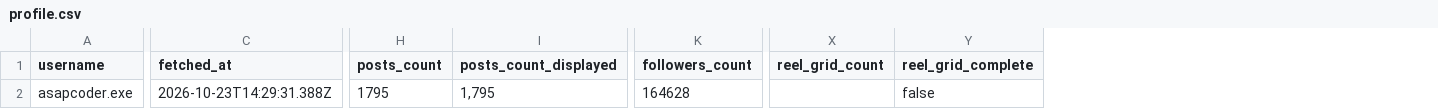
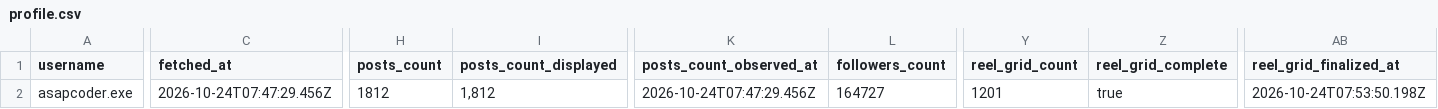
Before and after one commit to aniruddhballal/AInsta, a CSV file: collector-v2/data/asapcoder.exe/profile.csv, drawn as a sheet; only a part is shown, gaps mark what is left out; addresses are those after the commit; the diff covers the shown part only; the diff names each change by its address in the sheet, - before the commit and + after, or states it on an @@ line.

Commit message:
Save latest collector data snapshot

```diff
--- a/collector-v2/data/asapcoder.exe/profile.csv
+++ b/collector-v2/data/asapcoder.exe/profile.csv
+column K (posts_count_observed_at), row 2: 2026-10-24T07:47:29.456Z
+column AB (reel_grid_finalized_at), row 2: 2026-10-24T07:53:50.198Z
-C2 (fetched_at): 2026-10-23T14:29:31.388Z
+C2 (fetched_at): 2026-10-24T07:47:29.456Z
-H2 (posts_count): 1795
+H2 (posts_count): 1812
-I2 (posts_count_displayed): 1,795
+I2 (posts_count_displayed): 1,812
-L2 (followers_count): 164628
+L2 (followers_count): 164727
-Y2 (reel_grid_count): (empty)
+Y2 (reel_grid_count): 1201
-Z2 (reel_grid_complete): false
+Z2 (reel_grid_complete): true
```
Also changed, not shown: 1 edited cell elsewhere in this file, collector-v2/data/dexea.100k/profile.csv, 10 other files.
